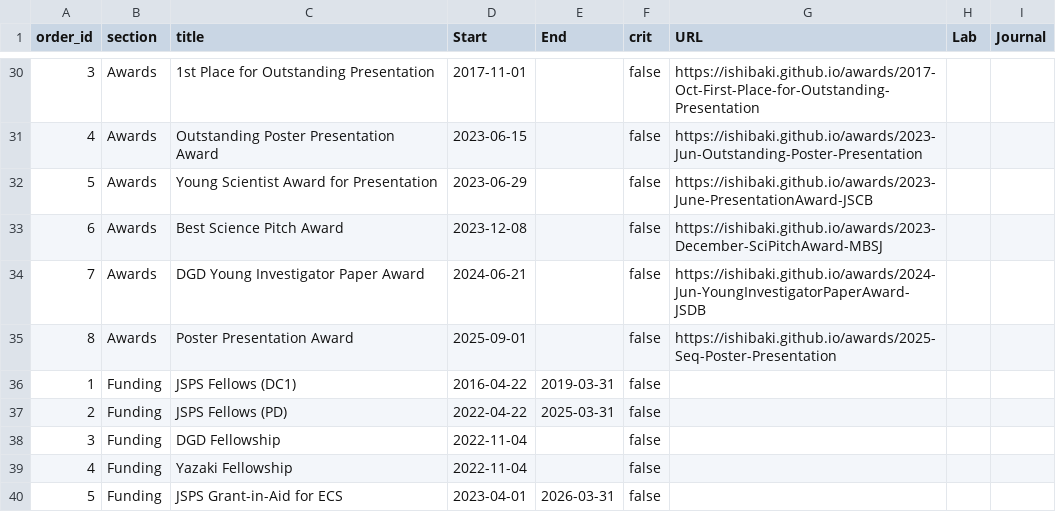
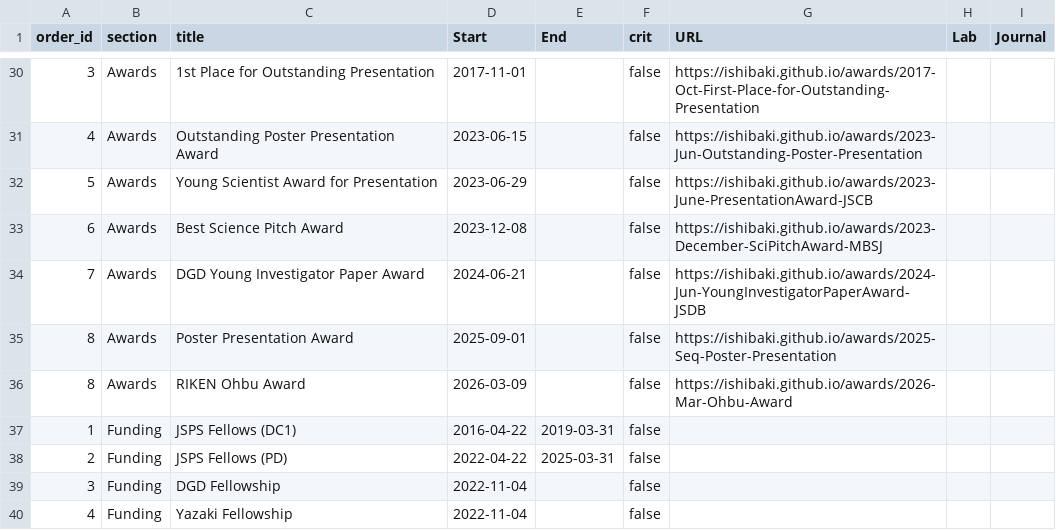
Before and after one commit to ishibaki/ishibaki.github.io, a CSV file: _data/career.csv, drawn as a sheet; only a part is shown, gaps mark what is left out; the shorter side is filled out with more unchanged rows; the diff names each change by its address in the sheet, - before the commit and + after, or states it on an @@ line.

Commit message:
Update career.csv

```diff
--- a/_data/career.csv
+++ b/_data/career.csv
+row 36: 8 | Awards | RIKEN Ohbu Award | 2026-03-09 |  | false | https://ishibaki.github.io/awards/2026-Mar-Ohbu-Award
```
